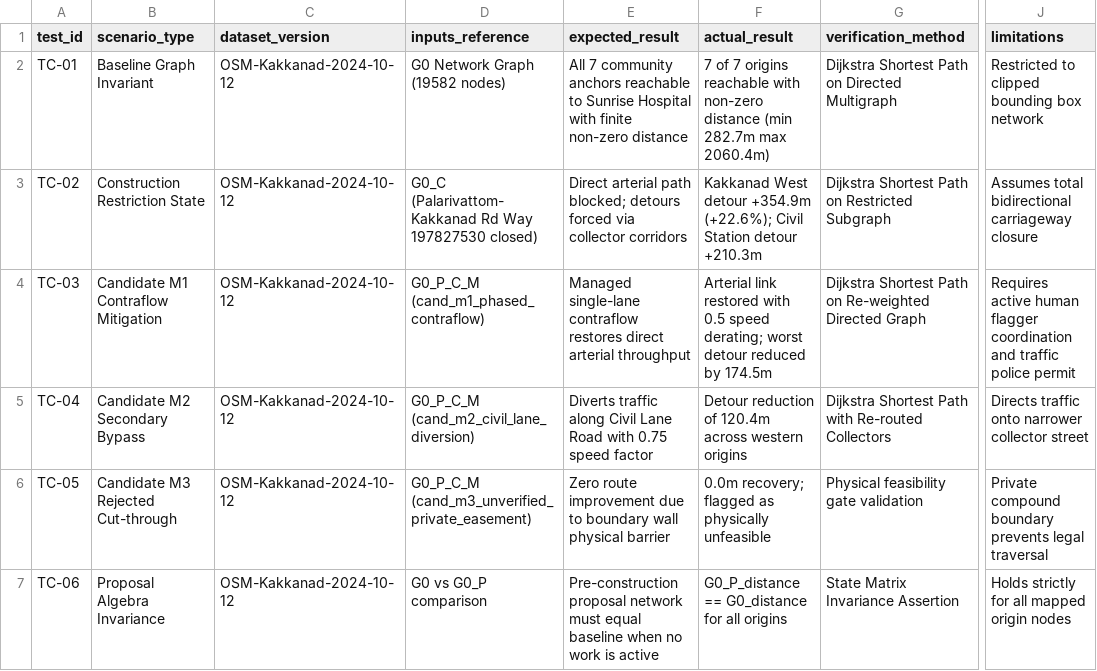
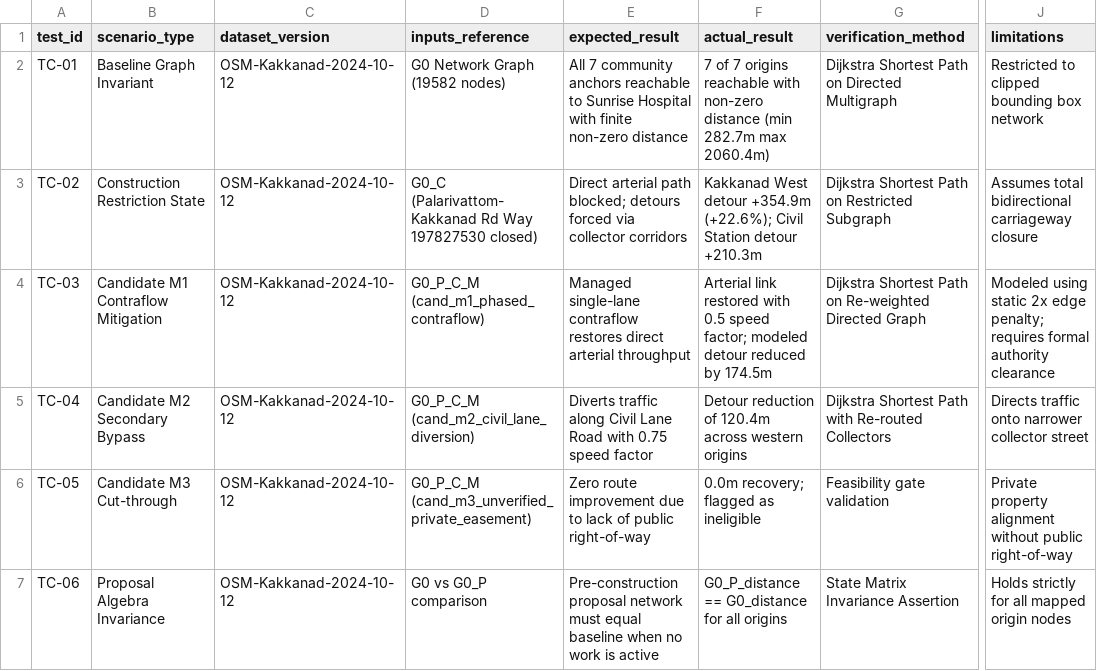
Before and after one commit to ismailmc/urban-vision-ai-safebuild, a CSV file: SafeBuild_Test_Results.csv, drawn as a sheet; only a part is shown, gaps mark what is left out; the diff covers the shown part only; the diff names each change by its address in the sheet, - before the commit and + after, or states it on an @@ line.

Commit message:
feat(submission): align SafeBuild submission package with strict evidence truthfulness standards
- Task 1: Correct unsupported claims across backend, frontend, documentation, and tests.
  - Replaced 'Corridor Pilot' with 'Kakkanad Corridor Scenario Study'.
  - Replaced 'rejected by traffic authorities' with 'ineligible under entered scenario constraints'.
  - Replaced 'statutory gate' with 'prototype review gate'.
  - Removed invented authority names and unverified approval claims.
- Task 2: Implement 17-test validation inventory and independent reference verification.
  - Added scripts/independent_verification.py directly parsing OSM XML into NetworkX DiGraph.
  - Confirmed baseline and restricted routing within 0.0098 m (under 1 cm) tolerance.
  - Categorized test suite: 6 validation, 8 correctness, 2 geographic, 1 guarded AI.
- Task 3: Author SafeBuild_Concept_Note.pdf.
  - 8-page proposal covering problem, architecture, budget (Rs. 2.70 - 5.05L), and operating model.
  - Added mandatory readiness declaration and methodological limitations.
- Task 4: Regenerate supporting evidence package.
  - Captured fresh interactive screenshots with updated UI and review gate status.
  - Recompiled SafeBuild_Prototype_and_Test_Evidence.pdf (8 pages, 1.6 MB).
  - Rasterized and verified all pages via pdftoppm.

```diff
--- a/SafeBuild_Test_Results.csv
+++ b/SafeBuild_Test_Results.csv
-F4 (actual_result): …0.5 speed derating; worst detour reduced…
+F4 (actual_result): …0.5 speed factor; modeled detour reduced…
-J4 (limitations): Requires active human flagger coordination and traffic police permit
+J4 (limitations): Modeled using static 2x edge penalty; requires formal authority clearance
-B6 (scenario_type): Candidate M3 Rejected Cut-through
+B6 (scenario_type): Candidate M3 Cut-through
-E6 (expected_result): …due to boundary wall physical barrier
+E6 (expected_result): …due to lack of public right-of-way
-F6 (actual_result): 0.0m recovery; flagged as physically unfeasible
+F6 (actual_result): 0.0m recovery; flagged as ineligible
-G6 (verification_method): Physical feasibility gate validation
+G6 (verification_method): Feasibility gate validation
-J6 (limitations): Private compound boundary prevents legal traversal
+J6 (limitations): Private property alignment without public right-of-way
```
Also changed, not shown: 5 edited cells elsewhere in this file, 48 other files.
